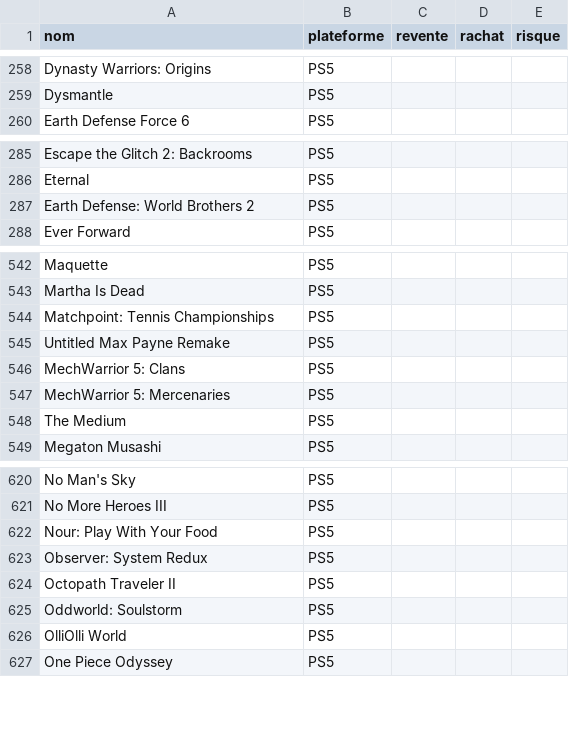
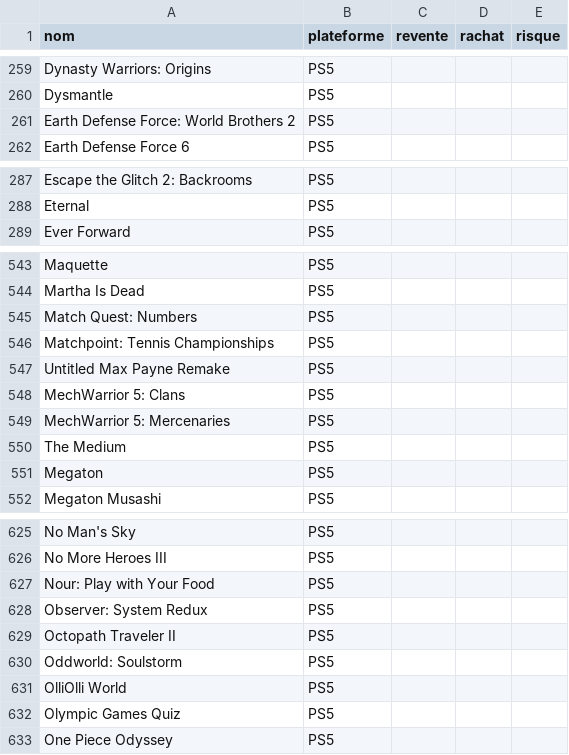
Before and after one commit to Lordkrixus89/V3-rachat-, a CSV file: ps5_rachat_full_process.csv, drawn as a sheet; only a part is shown, gaps mark what is left out; the diff covers the shown part only.

```diff
--- a/ps5_rachat_full_process.csv
+++ b/ps5_rachat_full_process.csv
@@ -259,2 +260,3 @@ Dynasty Warriors: Origins,PS5,,,
 Dysmantle,PS5,,,
+Earth Defense Force: World Brothers 2,PS5,,,
 Earth Defense Force 6,PS5,,,
@@ -286,3 +288,2 @@ Escape the Glitch 2: Backrooms,PS5,,,
 Eternal,PS5,,,
-Earth Defense: World Brothers 2,PS5,,,
 Ever Forward,PS5,,,
@@ -543,2 +544,3 @@ Maquette,PS5,,,
 Martha Is Dead,PS5,,,
+Match Quest: Numbers,PS5,,,
 Matchpoint: Tennis Championships,PS5,,,
@@ -548,2 +550,3 @@ MechWarrior 5: Mercenaries,PS5,,,
 The Medium,PS5,,,
+Megaton,PS5,,,
 Megaton Musashi,PS5,,,
@@ -621,3 +626,3 @@ No Man's Sky,PS5,,,
 No More Heroes III,PS5,,,
-Nour: Play With Your Food,PS5,,,
+Nour: Play with Your Food,PS5,,,
 Observer: System Redux,PS5,,,
@@ -626,2 +631,3 @@ Oddworld: Soulstorm,PS5,,,
 OlliOlli World,PS5,,,
+Olympic Games Quiz,PS5,,,
 One Piece Odyssey,PS5,,,
```
Also changed, not shown: 14 added rows and 4 moved rows elsewhere in this file.
